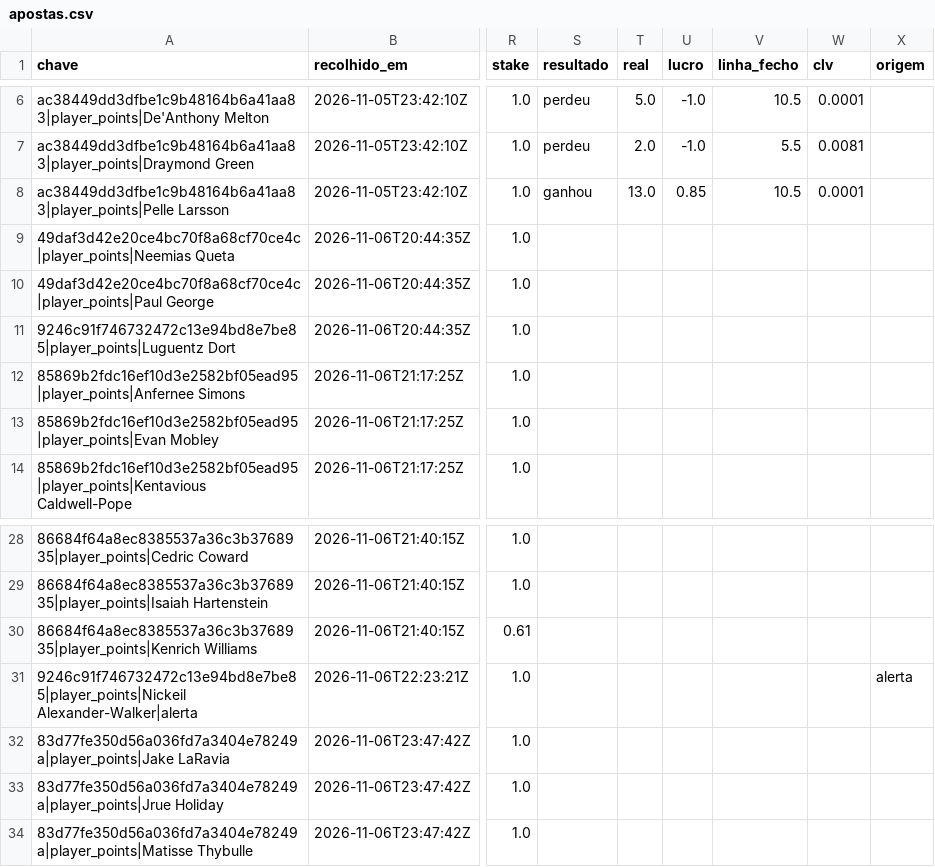
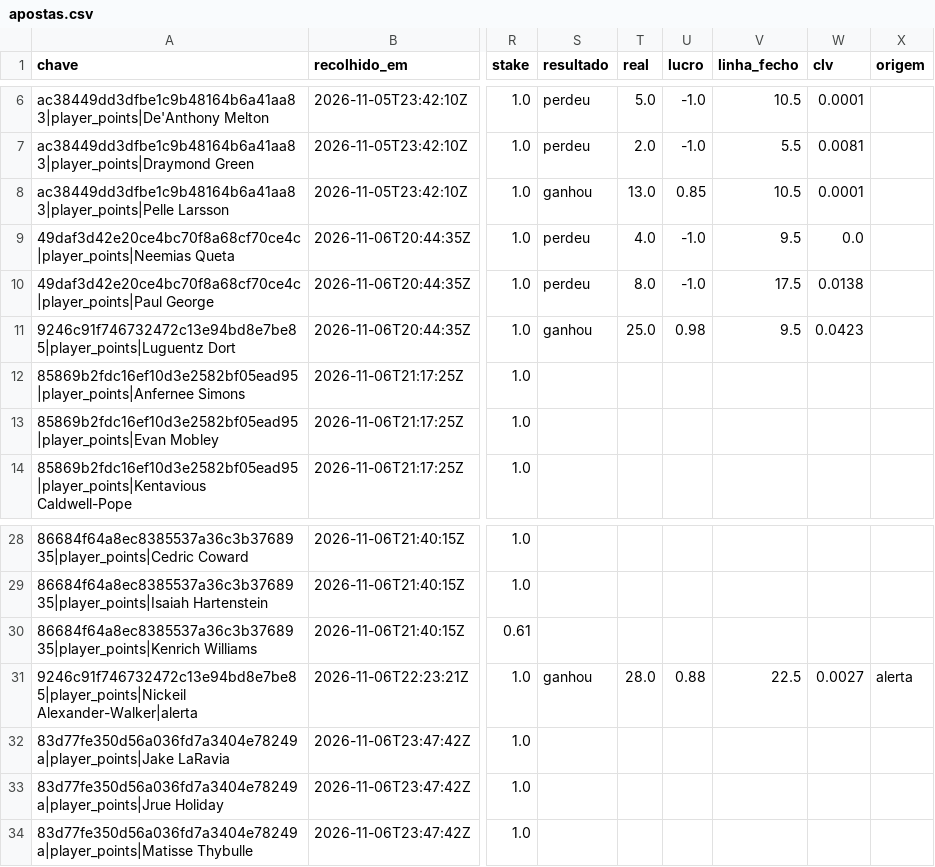
Before and after one commit to gpvrosa-oss/nba-odds, a CSV file: props/apostas.csv, drawn as a sheet; only a part is shown, gaps mark what is left out; the diff names each change by its address in the sheet, - before the commit and + after, or states it on an @@ line.

```diff
--- a/props/apostas.csv
+++ b/props/apostas.csv
-S9:S10 (resultado): (empty)
+S9:S10 (resultado): perdeu
-T9 (real): (empty)
+T9 (real): 4.0
-U9:U10 (lucro): (empty)
+U9:U10 (lucro): -1.0
-V9 (linha_fecho): (empty)
+V9 (linha_fecho): 9.5
-W9 (clv): (empty)
+W9 (clv): 0.0
-T10 (real): (empty)
+T10 (real): 8.0
-V10 (linha_fecho): (empty)
+V10 (linha_fecho): 17.5
-W10 (clv): (empty)
+W10 (clv): 0.0138
-S11 (resultado): (empty)
+S11 (resultado): ganhou
-T11 (real): (empty)
+T11 (real): 25.0
-U11 (lucro): (empty)
+U11 (lucro): 0.98
-V11 (linha_fecho): (empty)
+V11 (linha_fecho): 9.5
-W11 (clv): (empty)
+W11 (clv): 0.0423
-S31 (resultado): (empty)
+S31 (resultado): ganhou
-T31 (real): (empty)
+T31 (real): 28.0
-U31 (lucro): (empty)
+U31 (lucro): 0.88
-V31 (linha_fecho): (empty)
+V31 (linha_fecho): 22.5
-W31 (clv): (empty)
+W31 (clv): 0.0027
```
Also changed, not shown: 4 other files.
